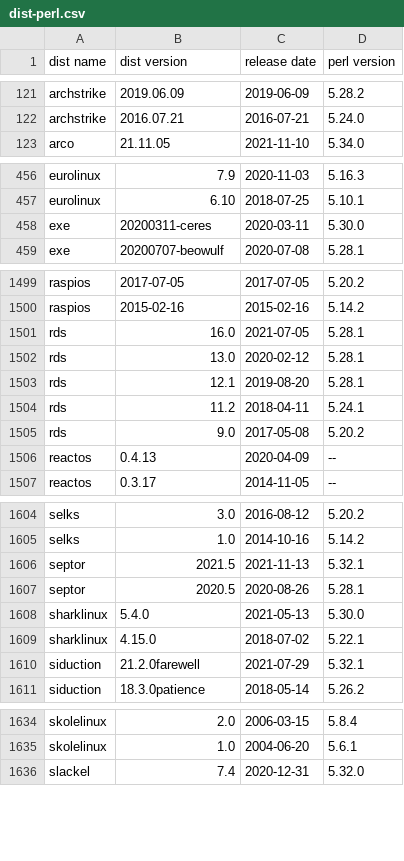
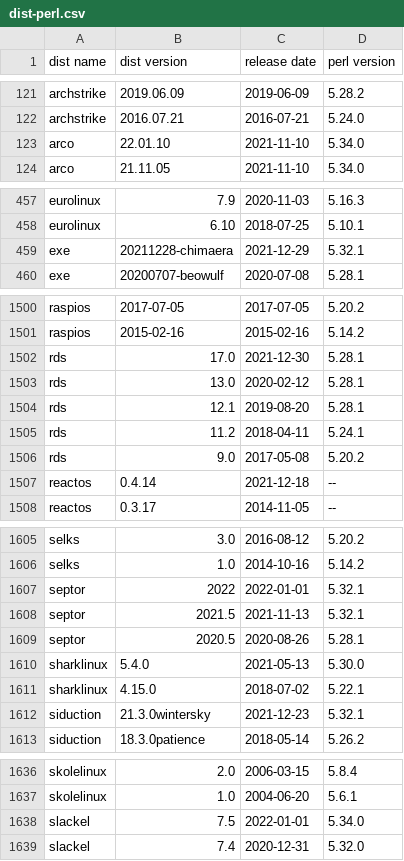
Before and after one commit to Tux/System-Info, a CSV file: sandbox/dist-perl.csv, drawn as a sheet; only a part is shown, gaps mark what is left out; the diff covers the shown part only.

Commit message:
Update distro list
• Added   -
• Removed -
• Updated arco, endeavour, exe, ipfire, kdeneon, mabox, nitrux, osmc, pardus,
  rds, reactos, regata, rescuezilla, septor, siduction, slackel, vyos

```diff
--- a/sandbox/dist-perl.csv
+++ b/sandbox/dist-perl.csv
@@ -122,2 +122,3 @@ archstrike,2019.06.09,2019-06-09,5.28.2
 archstrike,2016.07.21,2016-07-21,5.24.0
+arco,22.01.10,2021-11-10,5.34.0
 arco,21.11.05,2021-11-10,5.34.0
@@ -457,3 +458,3 @@ eurolinux,7.9,2020-11-03,5.16.3
 eurolinux,6.10,2018-07-25,5.10.1
-exe,20200311-ceres,2020-03-11,5.30.0
+exe,20211228-chimaera,2021-12-29,5.32.1
 exe,20200707-beowulf,2020-07-08,5.28.1
@@ -1500,3 +1501,3 @@ raspios,2017-07-05,2017-07-05,5.20.2
 raspios,2015-02-16,2015-02-16,5.14.2
-rds,16.0,2021-07-05,5.28.1
+rds,17.0,2021-12-30,5.28.1
 rds,13.0,2020-02-12,5.28.1
@@ -1505,3 +1506,3 @@ rds,11.2,2018-04-11,5.24.1
 rds,9.0,2017-05-08,5.20.2
-reactos,0.4.13,2020-04-09,--
+reactos,0.4.14,2021-12-18,--
 reactos,0.3.17,2014-11-05,--
@@ -1605,2 +1606,3 @@ selks,3.0,2016-08-12,5.20.2
 selks,1.0,2014-10-16,5.14.2
+septor,2022,2022-01-01,5.32.1
 septor,2021.5,2021-11-13,5.32.1
@@ -1609,3 +1611,3 @@ sharklinux,5.4.0,2021-05-13,5.30.0
 sharklinux,4.15.0,2018-07-02,5.22.1
-siduction,21.2.0farewell,2021-07-29,5.32.1
+siduction,21.3.0wintersky,2021-12-23,5.32.1
 siduction,18.3.0patience,2018-05-14,5.26.2
@@ -1635,2 +1637,3 @@ skolelinux,2.0,2006-03-15,5.8.4
 skolelinux,1.0,2004-06-20,5.6.1
+slackel,7.5,2022-01-01,5.34.0
 slackel,7.4,2020-12-31,5.32.0
```
Also changed, not shown: 49 edited cells elsewhere in this file.
